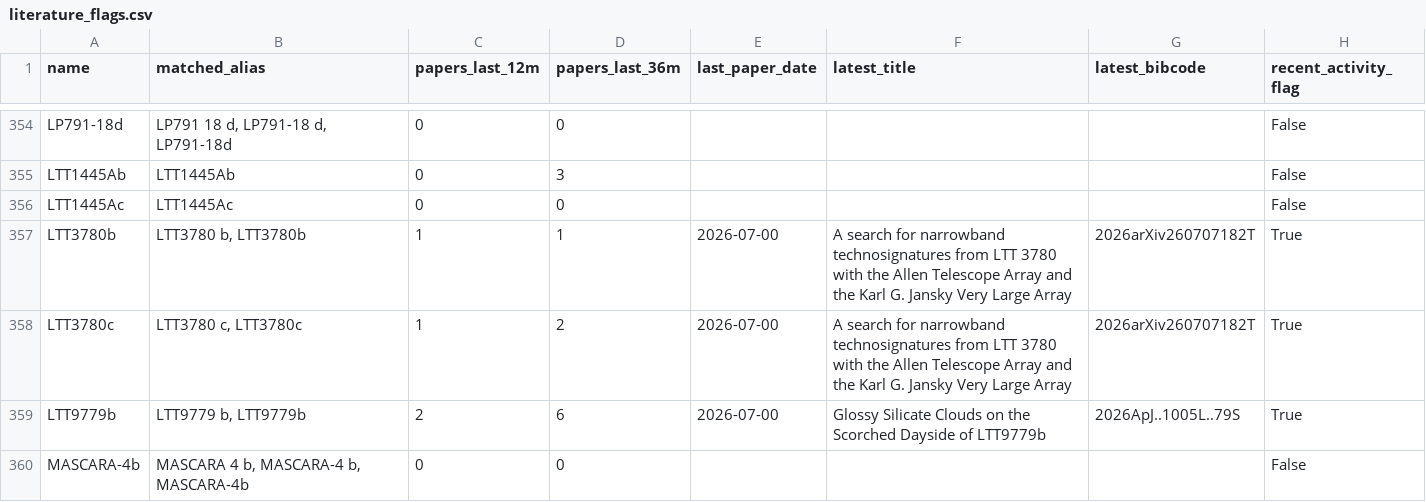
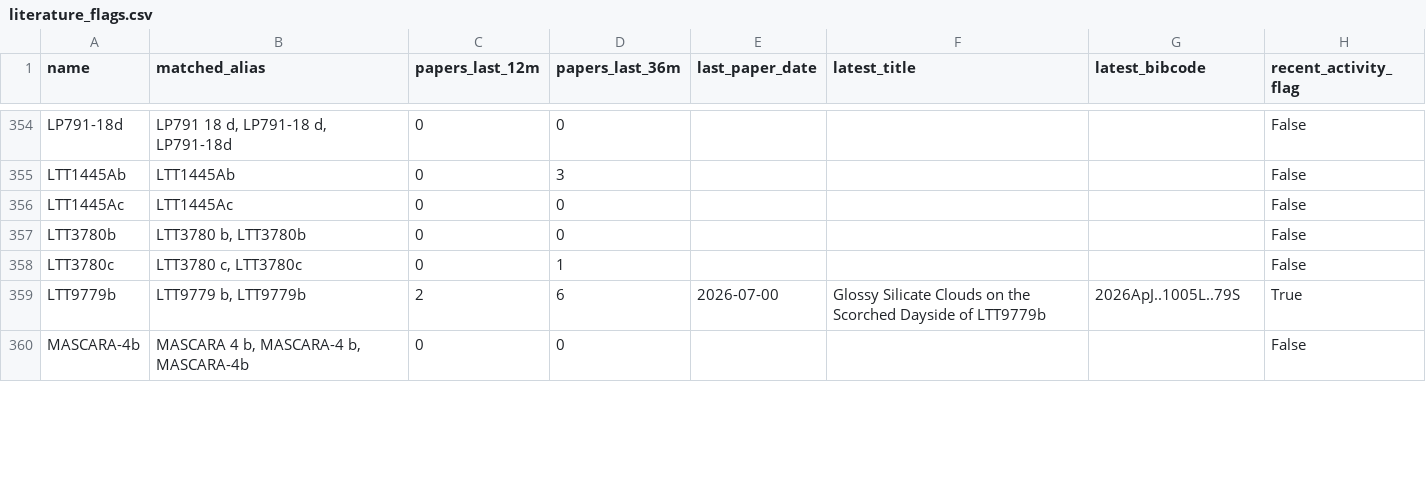
Before and after one commit to fran-zuch/ttv-prioritisation, a CSV file: output/literature_flags.csv, drawn as a sheet; only a part is shown, gaps mark what is left out; the diff covers the shown part only.

```diff
--- a/output/literature_flags.csv
+++ b/output/literature_flags.csv
@@ -356,4 +356,4 @@ LTT1445Ab,LTT1445Ab,0,3,,,,False
 LTT1445Ac,LTT1445Ac,0,0,,,,False
-LTT3780b,"LTT3780 b, LTT3780b",1,1,2026-07-00,A search for narrowband technosignatures from LTT 3780 with the Allen Telescope Array and the Karl G. Jansky Very Large Array,2026arXiv260707182T,True
-LTT3780c,"LTT3780 c, LTT3780c",1,2,2026-07-00,A search for narrowband technosignatures from LTT 3780 with the Allen Telescope Array and the Karl G. Jansky Very Large Array,2026arXiv260707182T,True
+LTT3780b,"LTT3780 b, LTT3780b",0,0,,,,False
+LTT3780c,"LTT3780 c, LTT3780c",0,1,,,,False
 LTT9779b,"LTT9779 b, LTT9779b",2,6,2026-07-00,Glossy Silicate Clouds on the Scorched Dayside of LTT9779b,2026ApJ..1005L..79S,True
```
Also changed, not shown: 107 edited cells elsewhere in this file, 1 other file.
